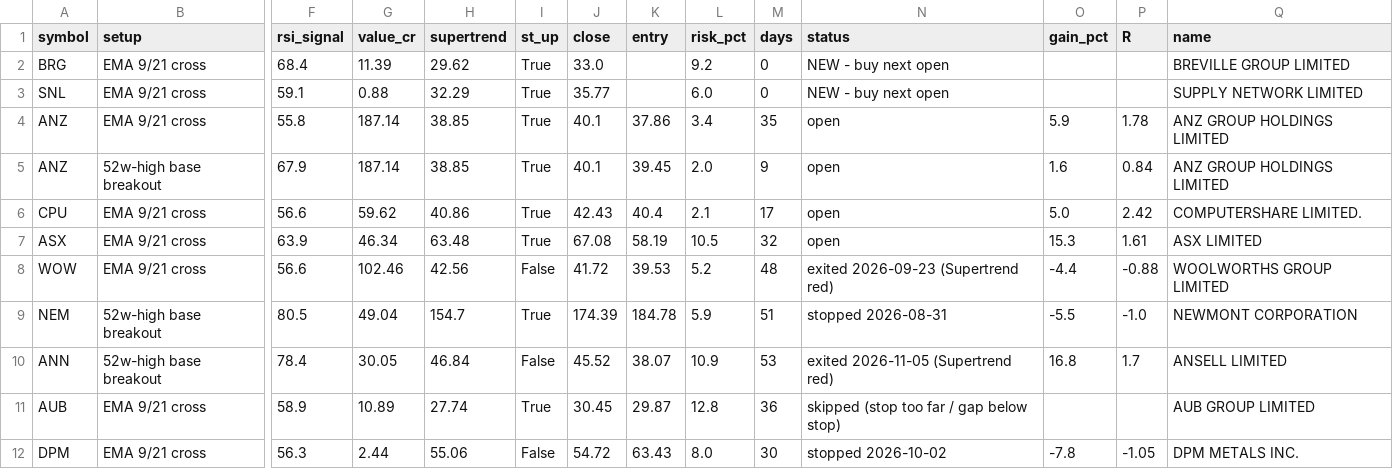
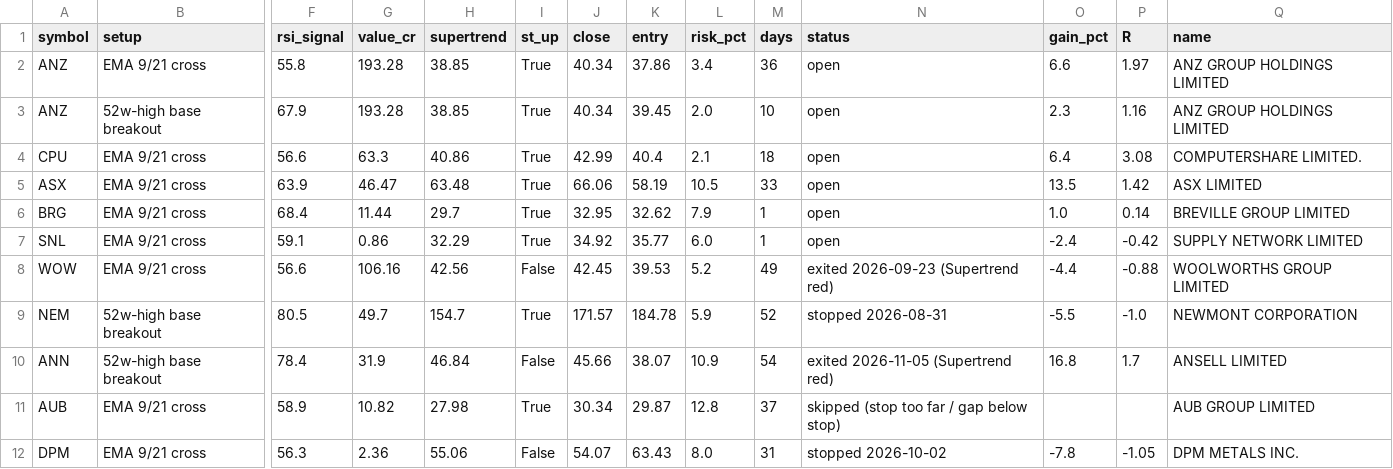
Before and after one commit to drsinghap81/blank-app, a CSV file: data/scan/asx/early.csv, drawn as a sheet; only a part is shown, gaps mark what is left out; removed rows and columns are numbered as before the commit, all else as after; rows hold the shown columns only; the diff names each change by its address in the sheet, - before the commit and + after, or states it on an @@ line.

```diff
--- a/data/scan/asx/early.csv
+++ b/data/scan/asx/early.csv
-row 2: BRG | EMA 9/21 cross | 68.4 | 11.39 | 29.62 | True | 33.0 |  | 9.2 | 0 | NEW - buy next open |  |  | BREVILLE GROUP LIMITED
-row 3: SNL | EMA 9/21 cross | 59.1 | 0.88 | 32.29 | True | 35.77 |  | 6.0 | 0 | NEW - buy next open |  |  | SUPPLY NETWORK LIMITED
-G2:G3 (value_cr): 187.14
+G2:G3 (value_cr): 193.28
-J2:J3 (close): 40.1
+J2:J3 (close): 40.34
-M2 (days): 35
+M2 (days): 36
-O2 (gain_pct): 5.9
+O2 (gain_pct): 6.6
-P2 (R): 1.78
+P2 (R): 1.97
-M3 (days): 9
+M3 (days): 10
-O3 (gain_pct): 1.6
+O3 (gain_pct): 2.3
-P3 (R): 0.84
+P3 (R): 1.16
-G4 (value_cr): 59.62
+G4 (value_cr): 63.3
-J4 (close): 42.43
+J4 (close): 42.99
-M4 (days): 17
+M4 (days): 18
-O4 (gain_pct): 5.0
+O4 (gain_pct): 6.4
-P4 (R): 2.42
+P4 (R): 3.08
-G5 (value_cr): 46.34
+G5 (value_cr): 46.47
-J5 (close): 67.08
+J5 (close): 66.06
-M5 (days): 32
+M5 (days): 33
-O5 (gain_pct): 15.3
+O5 (gain_pct): 13.5
-P5 (R): 1.61
+P5 (R): 1.42
+row 6: BRG | EMA 9/21 cross | 68.4 | 11.44 | 29.7 | True | 32.95 | 32.62 | 7.9 | 1 | open | 1.0 | 0.14 | BREVILLE GROUP LIMITED
+row 7: SNL | EMA 9/21 cross | 59.1 | 0.86 | 32.29 | True | 34.92 | 35.77 | 6.0 | 1 | open | -2.4 | -0.42 | SUPPLY NETWORK LIMITED
-G8 (value_cr): 102.46
+G8 (value_cr): 106.16
-J8 (close): 41.72
+J8 (close): 42.45
-M8 (days): 48
+M8 (days): 49
-G9 (value_cr): 49.04
+G9 (value_cr): 49.7
-J9 (close): 174.39
+J9 (close): 171.57
-M9 (days): 51
+M9 (days): 52
-G10 (value_cr): 30.05
+G10 (value_cr): 31.9
-J10 (close): 45.52
+J10 (close): 45.66
-M10 (days): 53
+M10 (days): 54
-G11 (value_cr): 10.89
+G11 (value_cr): 10.82
-H11 (supertrend): 27.74
+H11 (supertrend): 27.98
-J11 (close): 30.45
+J11 (close): 30.34
-M11 (days): 36
+M11 (days): 37
-G12 (value_cr): 2.44
+G12 (value_cr): 2.36
-J12 (close): 54.72
+J12 (close): 54.07
-M12 (days): 30
+M12 (days): 31
```
Also changed, not shown: data/scan/asx/trend_scan.csv, data/scan/asx/triggers.csv, 10 other files.
